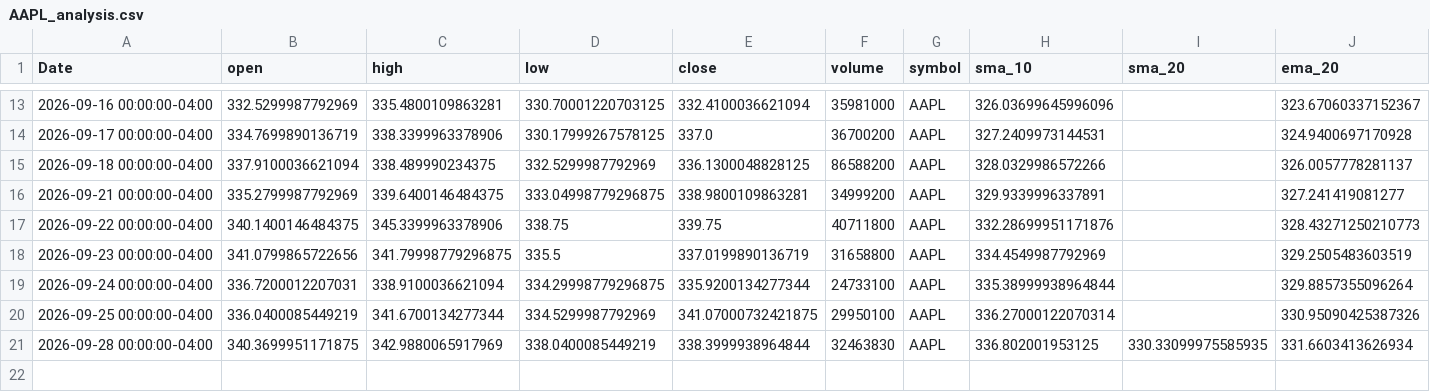
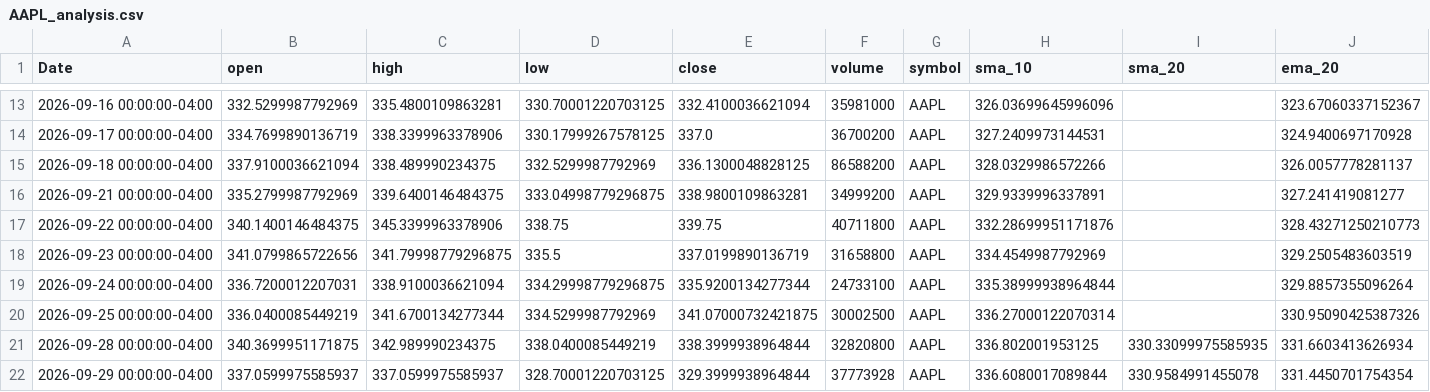
Before and after one commit to elrey85/Data-agent, a CSV file: analysis/AAPL_analysis.csv, drawn as a sheet; only a part is shown, gaps mark what is left out; rows hold the shown columns only; the diff names each change by its address in the sheet, - before the commit and + after, or states it on an @@ line.

```diff
--- a/analysis/AAPL_analysis.csv
+++ b/analysis/AAPL_analysis.csv
-F20 (volume): 29950100
+F20 (volume): 30002500
-C21 (high): 342.9880065917969
+C21 (high): 342.989990234375
-F21 (volume): 32463830
+F21 (volume): 32820800
+row 22: 2026-09-29 00:00:00-04:00 | 337.0599975585937 | 337.0599975585937 | 328.70001220703125 | 329.3999938964844 | 37773928 | AAPL | 336.6080017089844 | 330.9584991455078 | 331.4450701754354
```
Also changed, not shown: analysis/MSFT_analysis.csv, analysis/TSLA_analysis.csv, 4 other files.
